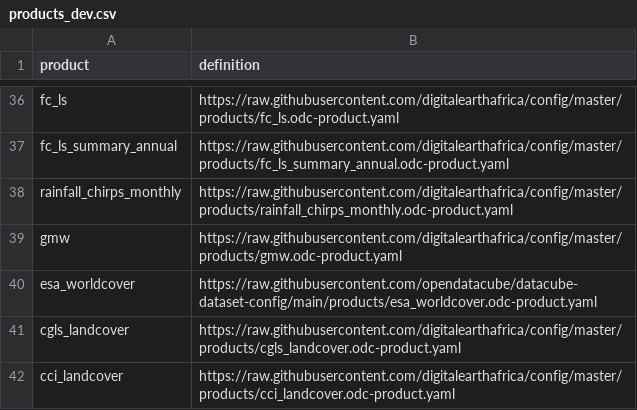
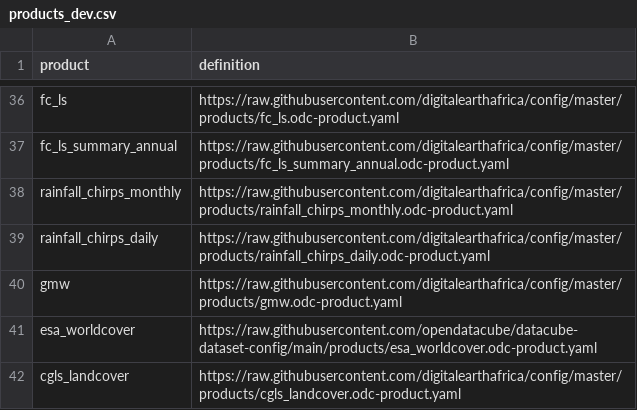
Before and after one commit to digitalearthafrica/config, a CSV file: dev/products_dev.csv, drawn as a sheet; only a part is shown, gaps mark what is left out; the shorter side is filled out with more unchanged rows; the diff names each change by its address in the sheet, - before the commit and + after, or states it on an @@ line.

Commit message:
Add chirps daily to dev

```diff
--- a/dev/products_dev.csv
+++ b/dev/products_dev.csv
+row 39: rainfall_chirps_daily | https://raw.githubusercontent.com/digitalearthafrica/config/master/products/rainfall_chirps_daily.odc-product.yaml
```
Also changed, not shown: 1 other file.
